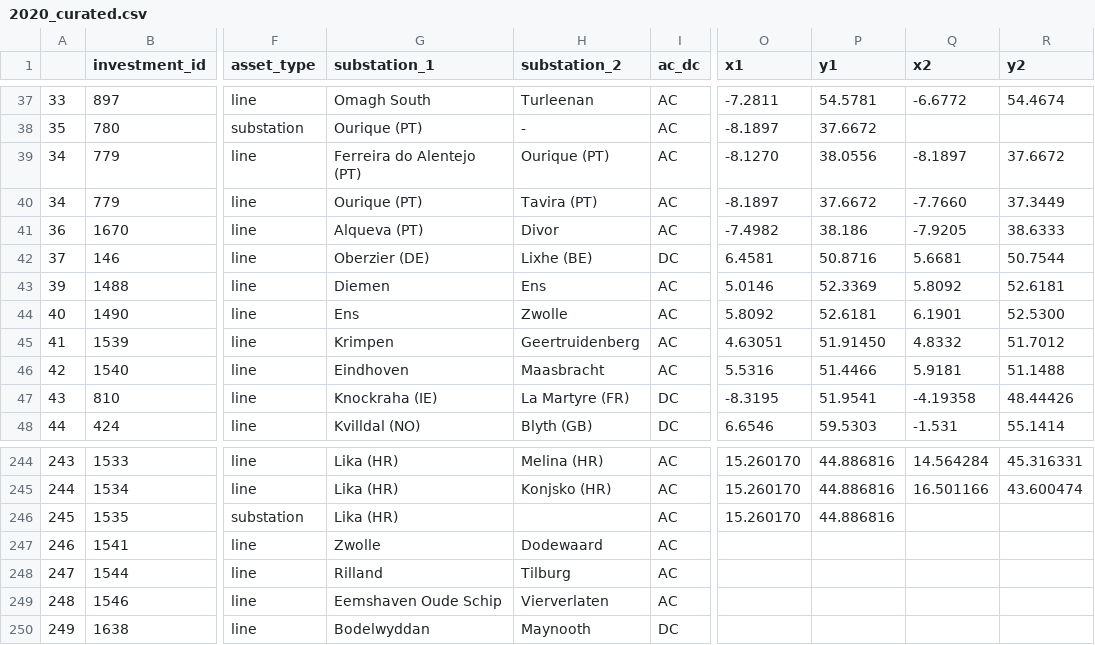
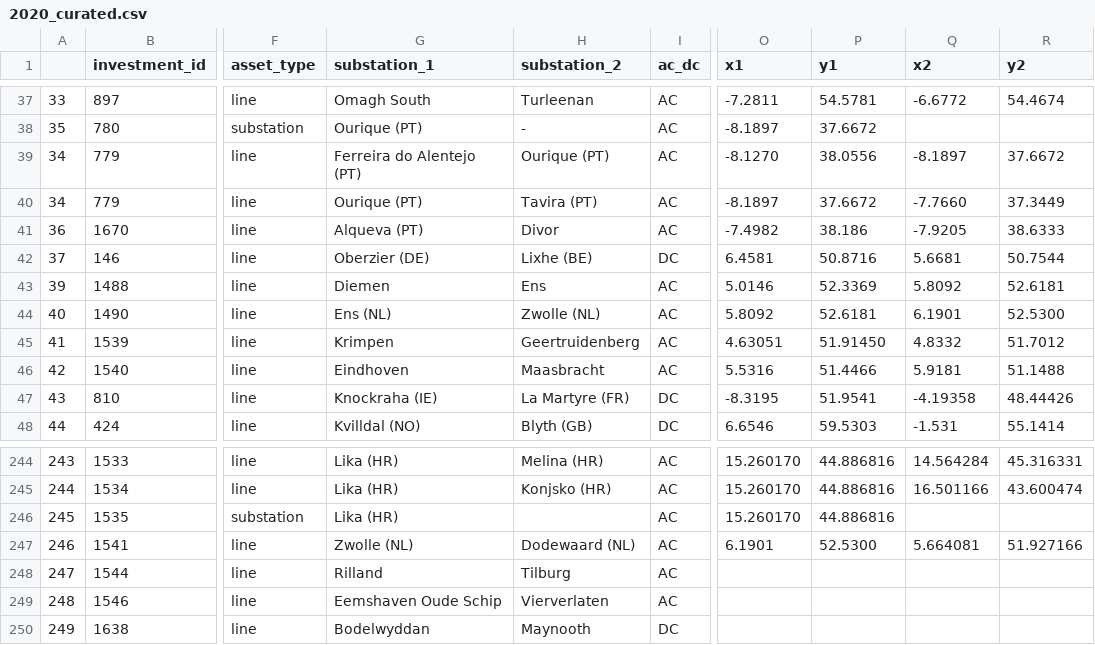
Before and after one commit to grecht/tyndp_to_pypsa, a CSV file: 2020/2020_curated.csv, drawn as a sheet; only a part is shown, gaps mark what is left out; the diff names each change by its address in the sheet, - before the commit and + after, or states it on an @@ line.

Commit message:
Add proj 344

```diff
--- a/2020/2020_curated.csv
+++ b/2020/2020_curated.csv
-G44 (substation_1): Ens
+G44 (substation_1): Ens (NL)
-H44 (substation_2): Zwolle
+H44 (substation_2): Zwolle (NL)
-G247 (substation_1): Zwolle
+G247 (substation_1): Zwolle (NL)
-H247 (substation_2): Dodewaard
+H247 (substation_2): Dodewaard (NL)
-O247 (x1): (empty)
+O247 (x1): 6.1901
-P247 (y1): (empty)
+P247 (y1): 52.5300
-Q247 (x2): (empty)
+Q247 (x2): 5.664081
-R247 (y2): (empty)
+R247 (y2): 51.927166
```
